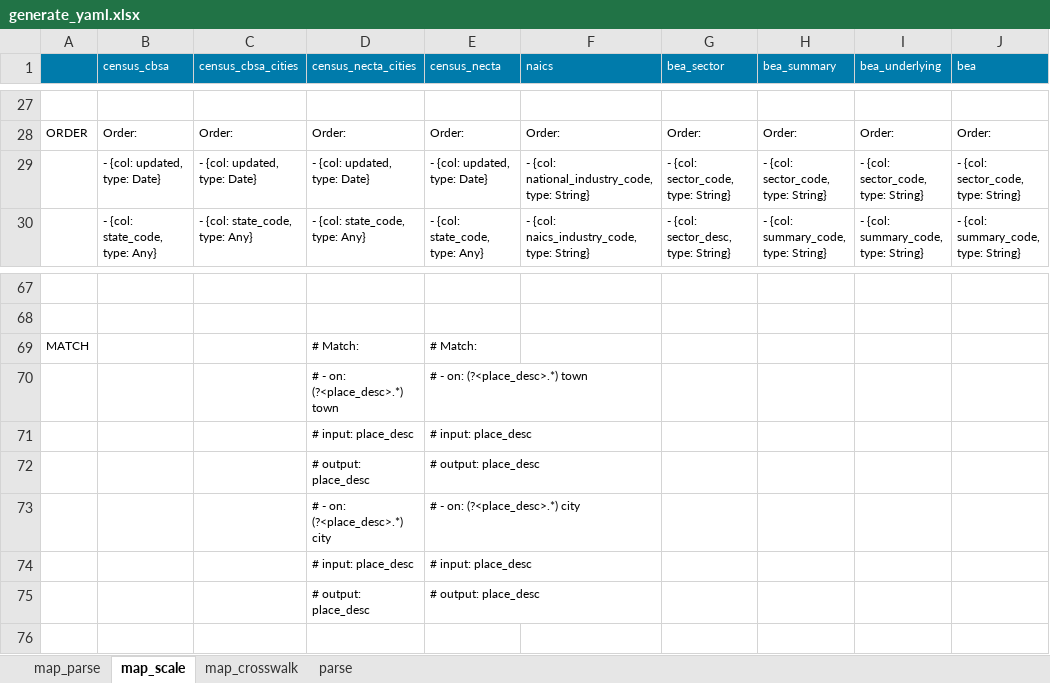
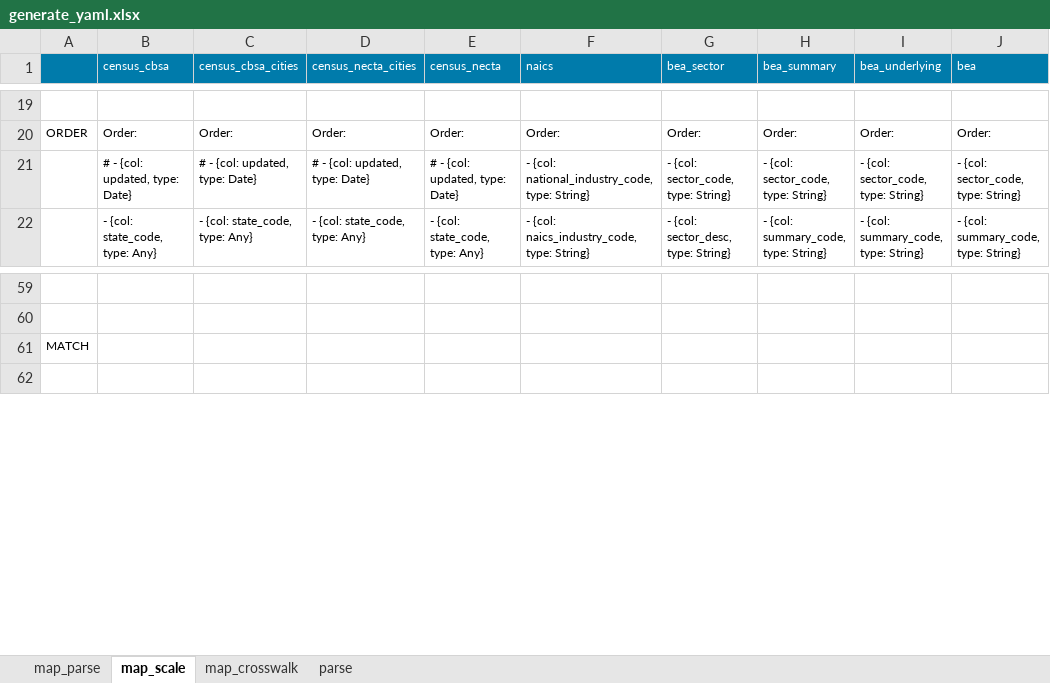
Before and after one commit to NREL/SLiDE, an Excel workbook: data/readfiles/generate_yaml.xlsx, sheet map_scale, drawn as a sheet; only a part is shown, gaps mark what is left out; values as stored, in another font and other column widths than the file's, no borders; conditional formats not drawn; removed rows and columns are numbered as before the commit, all else as after; rows hold the shown columns only; the diff covers the shown part only; the diff names each change by its address in the sheet, - before the commit and + after, or states it on an @@ line.

```diff
--- a/data/readfiles/generate_yaml.xlsx (sheet map_scale)
+++ b/data/readfiles/generate_yaml.xlsx (sheet map_scale)
-B21 (census_cbsa): - {col: updated, type: Date}
+B21 (census_cbsa): # - {col: updated, type: Date}
-C21 (census_cbsa_cities): - {col: updated, type: Date}
+C21 (census_cbsa_cities): # - {col: updated, type: Date}
-D21 (census_necta_cities): - {col: updated, type: Date}
+D21 (census_necta_cities): # - {col: updated, type: Date}
-E21 (census_necta): - {col: updated, type: Date}
+E21 (census_necta): # - {col: updated, type: Date}
-D61 (census_necta_cities): # Match:
+D61 (census_necta_cities): (empty)
-E61 (census_necta): # Match:
+E61 (census_necta): (empty)
-row 70:  |  |  | # - on: (?<place_desc>.*) town | # - on: (?<place_desc>.*) town
-row 71:  |  |  | # input: place_desc | # input: place_desc
-row 72:  |  |  | # output: place_desc | # output: place_desc
-row 73:  |  |  | # - on: (?<place_desc>.*) city | # - on: (?<place_desc>.*) city
-row 74:  |  |  | # input: place_desc | # input: place_desc
-row 75:  |  |  | # output: place_desc | # output: place_desc
```
Also changed, not shown: 8 removed rows and 24 edited cells elsewhere in this sheet, sheet parse, 12 other files.
